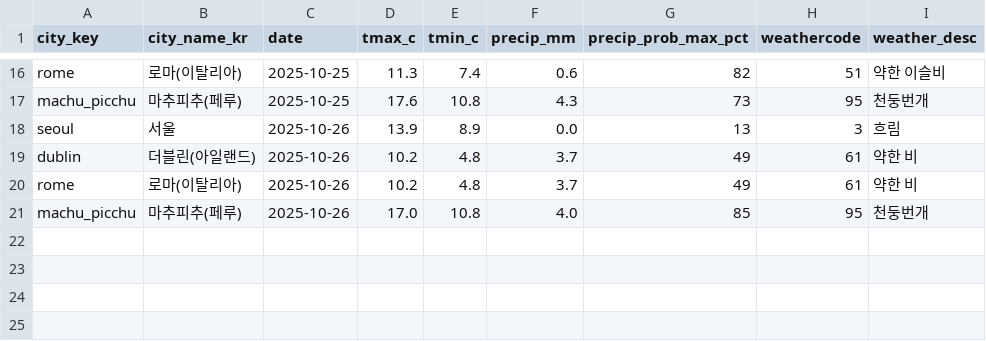
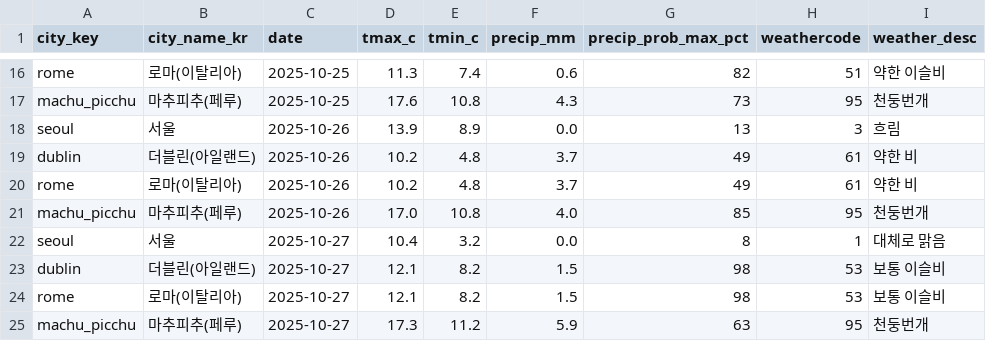
Before and after one commit to alicia-eunsil/weather-daily, a CSV file: data/daily_weather.csv, drawn as a sheet; only a part is shown, gaps mark what is left out.

```diff
--- a/data/daily_weather.csv
+++ b/data/daily_weather.csv
@@ -21 +21,5 @@ rome,로마(이탈리아),2025-10-26,10.2,4.8,3.7,49,61,약한 비
 machu_picchu,마추피추(페루),2025-10-26,17.0,10.8,4.0,85,95,천둥번개
+seoul,서울,2025-10-27,10.4,3.2,0.0,8,1,대체로 맑음
+dublin,더블린(아일랜드),2025-10-27,12.1,8.2,1.5,98,53,보통 이슬비
+rome,로마(이탈리아),2025-10-27,12.1,8.2,1.5,98,53,보통 이슬비
+machu_picchu,마추피추(페루),2025-10-27,17.3,11.2,5.9,63,95,천둥번개
```
